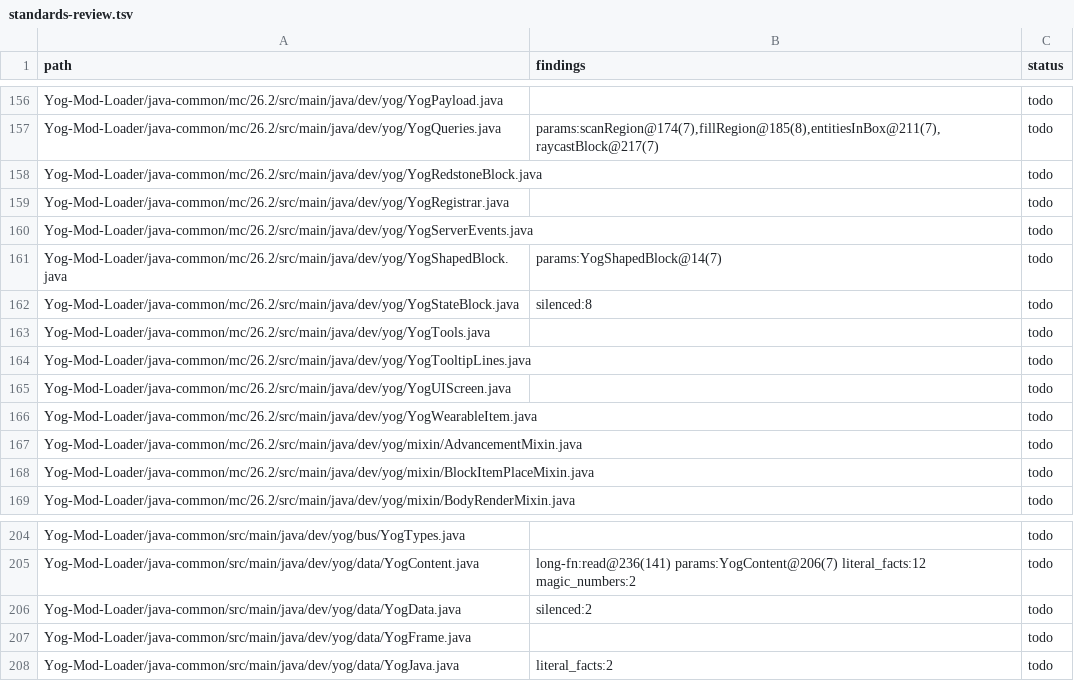
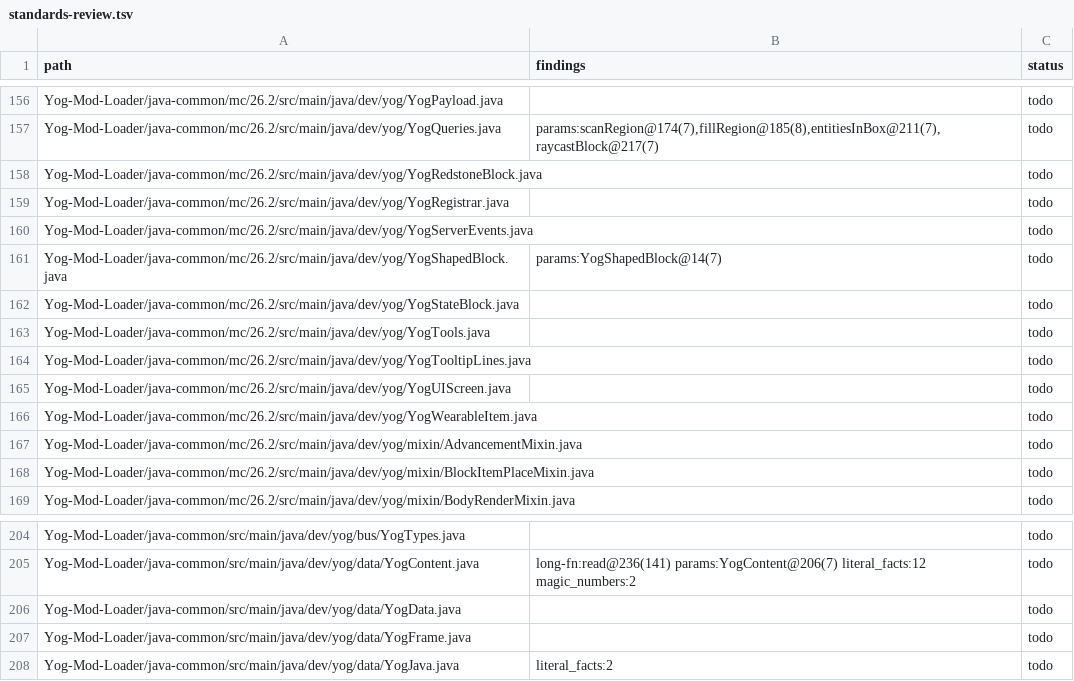
Before and after one commit to F000NKKK/Yog-Mod-Loader, a TSV file: docs/standards-review.tsv, drawn as a sheet; only a part is shown, gaps mark what is left out; the diff covers the shown part only.

```diff
--- a/docs/standards-review.tsv
+++ b/docs/standards-review.tsv
@@ -161,3 +161,3 @@ Yog-Mod-Loader/java-common/mc/26.2/src/main/java/dev/yog/YogServerEvents.java		t
 Yog-Mod-Loader/java-common/mc/26.2/src/main/java/dev/yog/YogShapedBlock.java	params:YogShapedBlock@14(7)	todo
-Yog-Mod-Loader/java-common/mc/26.2/src/main/java/dev/yog/YogStateBlock.java	silenced:8	todo
+Yog-Mod-Loader/java-common/mc/26.2/src/main/java/dev/yog/YogStateBlock.java		todo
 Yog-Mod-Loader/java-common/mc/26.2/src/main/java/dev/yog/YogTools.java		todo
@@ -205,3 +205,3 @@ Yog-Mod-Loader/java-common/src/main/java/dev/yog/bus/YogTypes.java		todo
 Yog-Mod-Loader/java-common/src/main/java/dev/yog/data/YogContent.java	long-fn:read@236(141) params:YogContent@206(7) literal_facts:12 magic_numbers:2	todo
-Yog-Mod-Loader/java-common/src/main/java/dev/yog/data/YogData.java	silenced:2	todo
+Yog-Mod-Loader/java-common/src/main/java/dev/yog/data/YogData.java		todo
 Yog-Mod-Loader/java-common/src/main/java/dev/yog/data/YogFrame.java		todo
```
Also changed, not shown: 16 edited cells elsewhere in this file, 18 other files.
